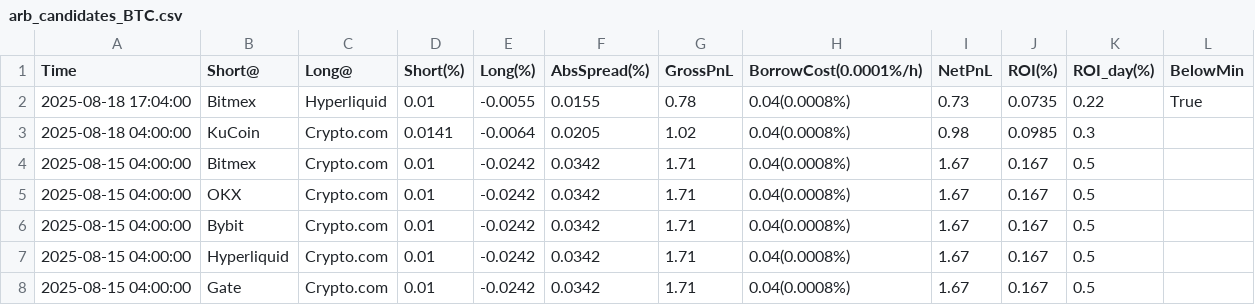
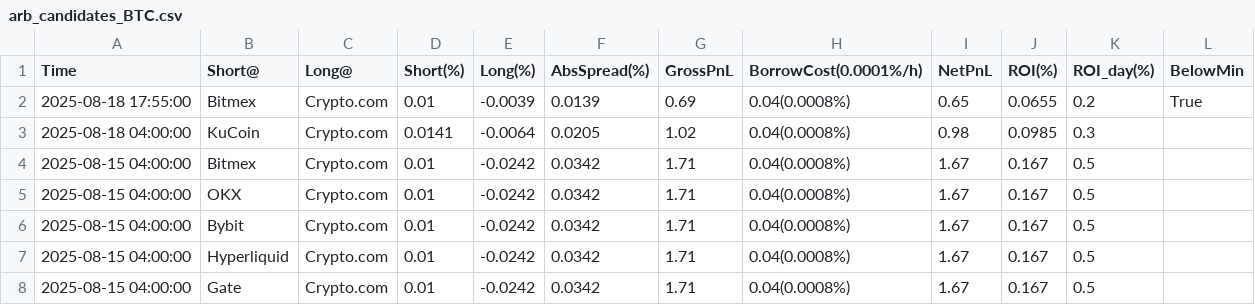
Before and after one commit to aerist123/funding-data, a CSV file: public/data/arb_candidates_BTC.csv, drawn as a sheet; only a part is shown; removed rows and columns are numbered as before the commit, all else as after; the diff names each change by its address in the sheet, - before the commit and + after, or states it on an @@ line.

```diff
--- a/public/data/arb_candidates_BTC.csv
+++ b/public/data/arb_candidates_BTC.csv
-row 2: 2025-08-18 17:04:00 | Bitmex | Hyperliquid | 0.01 | -0.0055 | 0.0155 | 0.78 | 0.04(0.0008%) | 0.73 | 0.0735 | 0.22 | True
+row 2: 2025-08-18 17:55:00 | Bitmex | Crypto.com | 0.01 | -0.0039 | 0.0139 | 0.69 | 0.04(0.0008%) | 0.65 | 0.0655 | 0.2 | True
```
Also changed, not shown: public/data/arb_candidates_CVC.csv, public/data/arb_candidates_HUMA.csv, 17 other files.
